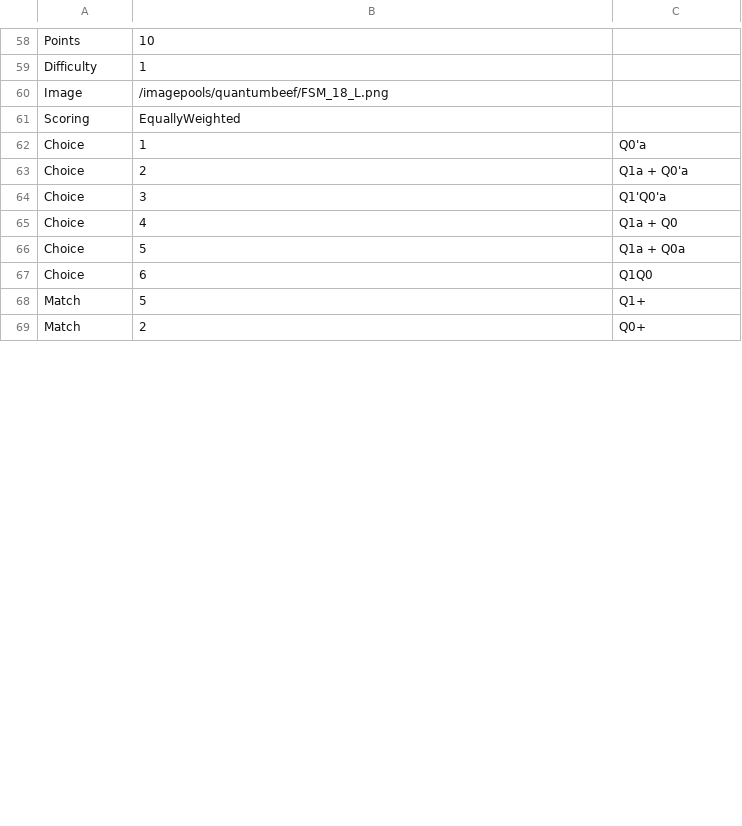
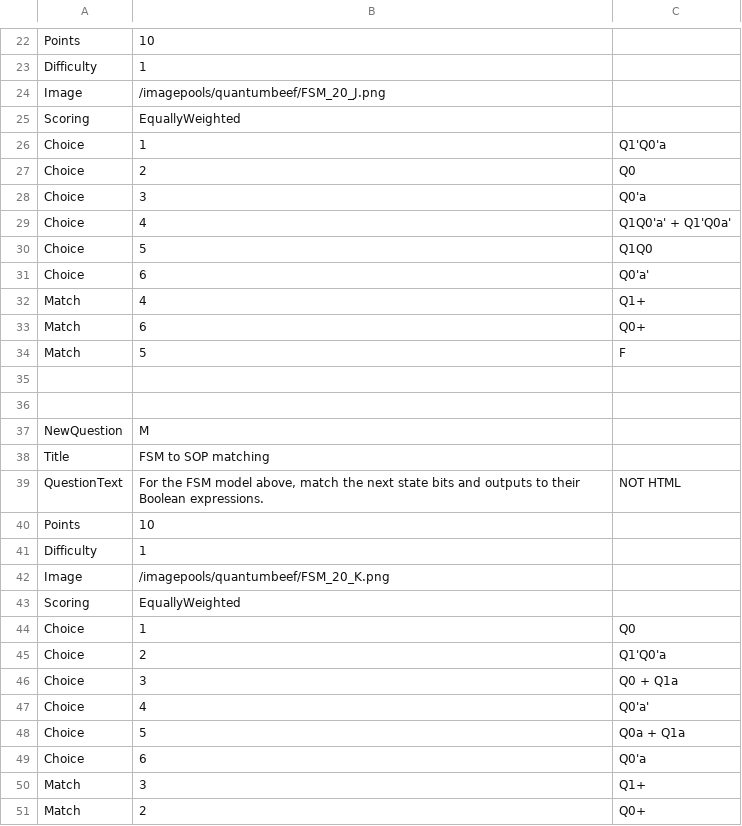
Before and after one commit to aditocco2/EECE590X, a CSV file: 20_Finite_State_Machines_3/fsm_to_sop/pool.csv (was 18_Finite_State_Machines_1/fsm_to_sop/pool.csv), drawn as a sheet; only a part is shown, gaps mark what is left out; the diff covers the shown part only.

Commit message:
did 19_1 and moved some questions from 18 to 20

```diff
--- a/18_Finite_State_Machines_1/fsm_to_sop/pool.csv
+++ b/20_Finite_State_Machines_3/fsm_to_sop/pool.csv
@@ -59,11 +23,29 @@ Points,10
 Difficulty,1
-Image,/imagepools/quantumbeef/FSM_18_L.png
+Image,/imagepools/quantumbeef/FSM_20_J.png
 Scoring,EquallyWeighted
-Choice,1,Q0'a
-Choice,2,Q1a + Q0'a
-Choice,3,Q1'Q0'a
-Choice,4,Q1a + Q0
-Choice,5,Q1a + Q0a
-Choice,6,Q1Q0
-Match,5,Q1+
+Choice,1,Q1'Q0'a
+Choice,2,Q0
+Choice,3,Q0'a
+Choice,4,Q1Q0'a' + Q1'Q0a'
+Choice,5,Q1Q0
+Choice,6,Q0'a'
+Match,4,Q1+
+Match,6,Q0+
+Match,5,F
+
+
+NewQuestion,M
+Title,FSM to SOP matching
+QuestionText,"For the FSM model above, match the next state bits and outputs to their Boolean expressions.",NOT HTML
+Points,10
+Difficulty,1
+Image,/imagepools/quantumbeef/FSM_20_K.png
+Scoring,EquallyWeighted
+Choice,1,Q0
+Choice,2,Q1'Q0'a
+Choice,3,Q0 + Q1a
+Choice,4,Q0'a'
+Choice,5,Q0a + Q1a
+Choice,6,Q0'a
+Match,3,Q1+
 Match,2,Q0+
```
Also changed, not shown: 11 added rows, 22 removed rows, 8 moved rows and 7 edited cells elsewhere in this file, 20_Finite_State_Machines_3/fsm_to_tt/pool.csv, 34 other files.
